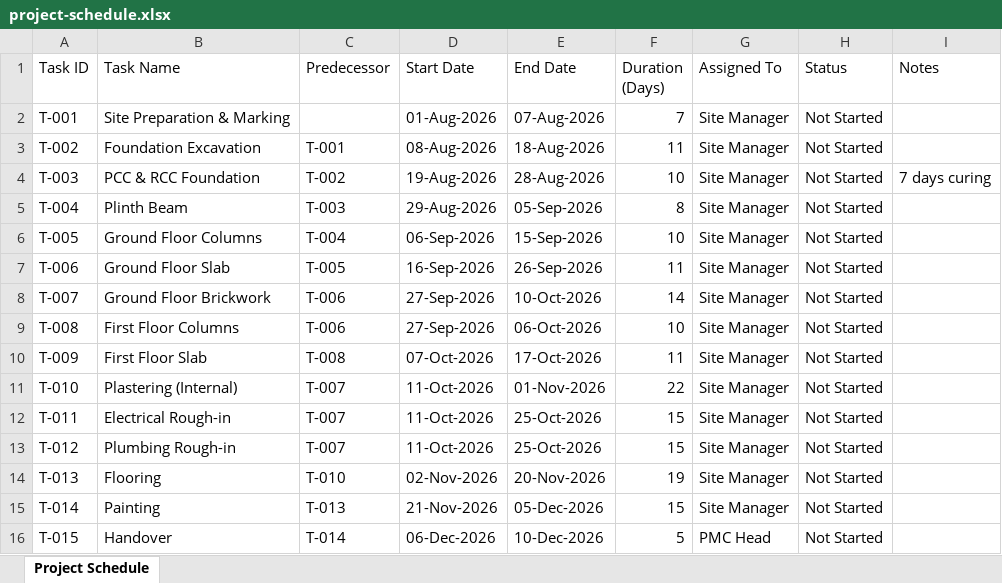
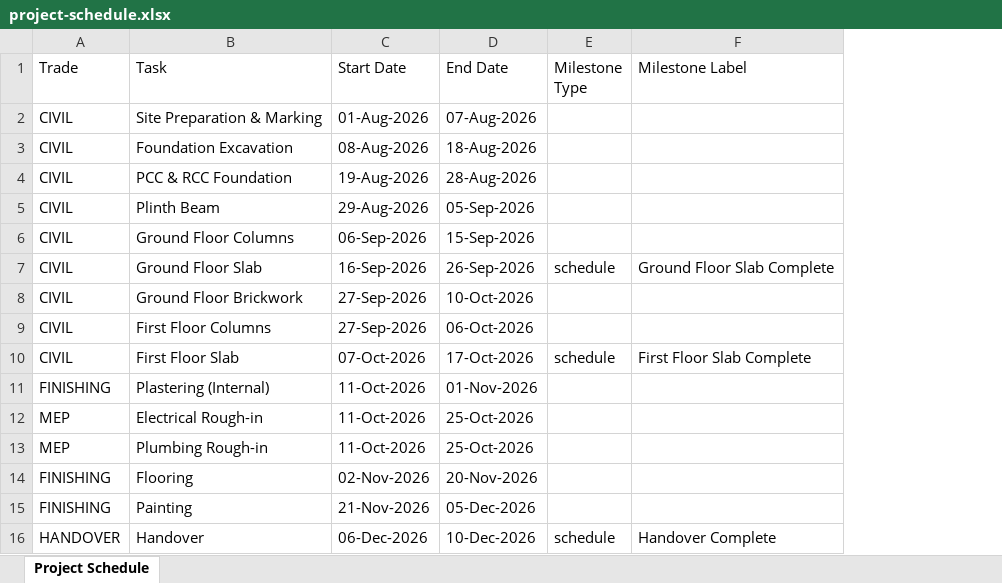
Before and after one commit to HalcyonVector/nu-pmc, an Excel workbook: test-uploads-v2/06_project-schedule/project-schedule.xlsx, sheet Project Schedule, drawn as a sheet; values as stored, in another font and other column widths than the file's, no cell formats; removed rows and columns are numbered as before the commit, all else as after; the diff names each change by its address in the sheet, - before the commit and + after, or states it on an @@ line.

```diff
--- a/test-uploads-v2/06_project-schedule/project-schedule.xlsx (sheet Project Schedule)
+++ b/test-uploads-v2/06_project-schedule/project-schedule.xlsx (sheet Project Schedule)
-column A (Task ID), rows 2-16: T-001 | T-002 | T-003 | T-004 | T-005 | T-006 | T-007 | T-008 | T-009 | T-010 | T-011 | T-012 | T-013 | T-014 | T-015
+column A (Trade), rows 2-16: CIVIL | CIVIL | CIVIL | CIVIL | CIVIL | CIVIL | CIVIL | CIVIL | CIVIL | FINISHING | MEP | MEP | FINISHING | FINISHING | HANDOVER
-column C (Predecessor), rows 3-16: T-001 | T-002 | T-003 | T-004 | T-005 | T-006 | T-006 | T-008 | T-007 | T-007 | T-007 | T-010 | T-013 | T-014
-column F (Duration (Days)), rows 2-16: 7 | 11 | 10 | 8 | 10 | 11 | 14 | 10 | 11 | 22 | 15 | 15 | 19 | 15 | 5
-column G (Assigned To), rows 2-16: Site Manager | Site Manager | Site Manager | Site Manager | Site Manager | Site Manager | Site Manager | Site Manager | Site Manager | Site Manager | Site Manager | Site Manager | Site Manager | Site Manager | PMC Head
-column H (Status), rows 2-16: all Not Started
-column I (Notes), row 4: 7 days curing
+column E (Milestone Type), rows 7-16: schedule |  |  | schedule |  |  |  |  |  | schedule
+column F (Milestone Label), rows 7-16: Ground Floor Slab Complete |  |  | First Floor Slab Complete |  |  |  |  |  | Handover Complete
-B1: Task Name
+B1: Task
```
Also changed, not shown: cell formats, 18 other files.
